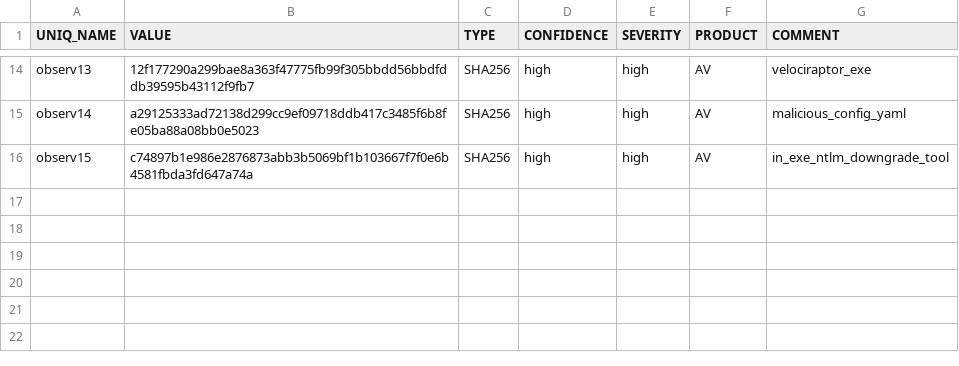
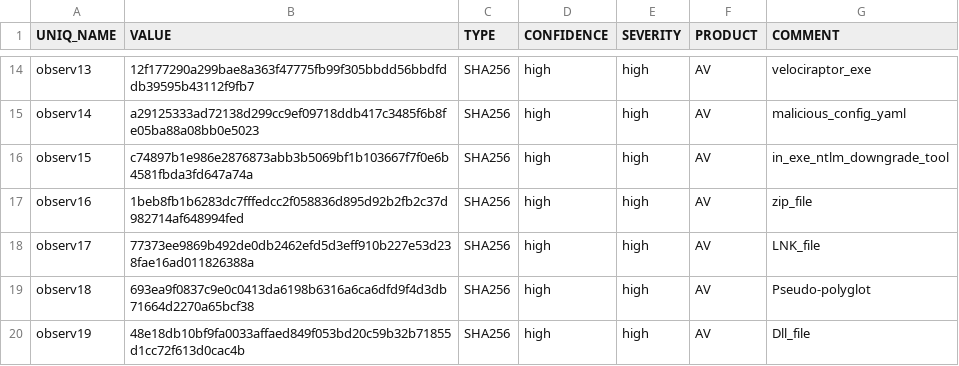
Before and after one commit to vsu748nh/test, a CSV file: test.csv, drawn as a sheet; only a part is shown, gaps mark what is left out.

Commit message:
update

```diff
--- a/test.csv
+++ b/test.csv
@@ -16 +16,5 @@ observ14,a29125333ad72138d299cc9ef09718ddb417c3485f6b8fe05ba88a08bb0e5023,SHA256
 observ15,c74897b1e986e2876873abb3b5069bf1b103667f7f0e6b4581fbda3fd647a74a,SHA256,high,high,AV,in_exe_ntlm_downgrade_tool
+observ16,1beb8fb1b6283dc7fffedcc2f058836d895d92b2fb2c37d982714af648994fed,SHA256,high,high,AV,zip_file
+observ17,77373ee9869b492de0db2462efd5d3eff910b227e53d238fae16ad011826388a,SHA256,high,high,AV,LNK_file
+observ18,693ea9f0837c9e0c0413da6198b6316a6ca6dfd9f4d3db71664d2270a65bcf38,SHA256,high,high,AV,Pseudo-polyglot
+observ19,48e18db10bf9fa0033affaed849f053bd20c59b32b71855d1cc72f613d0cac4b,SHA256,high,high,AV,Dll_file
```
